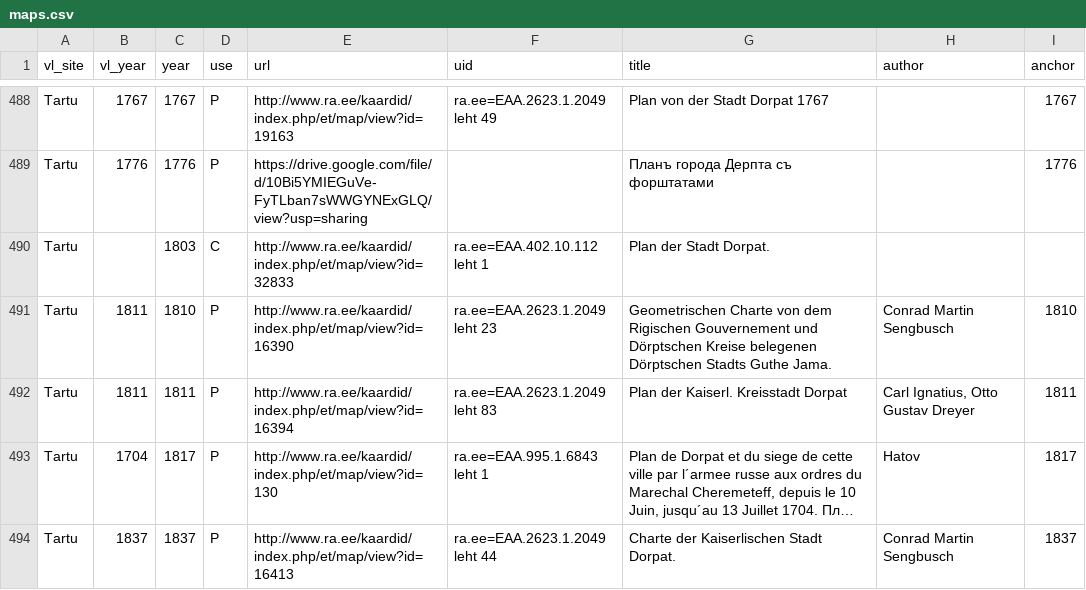
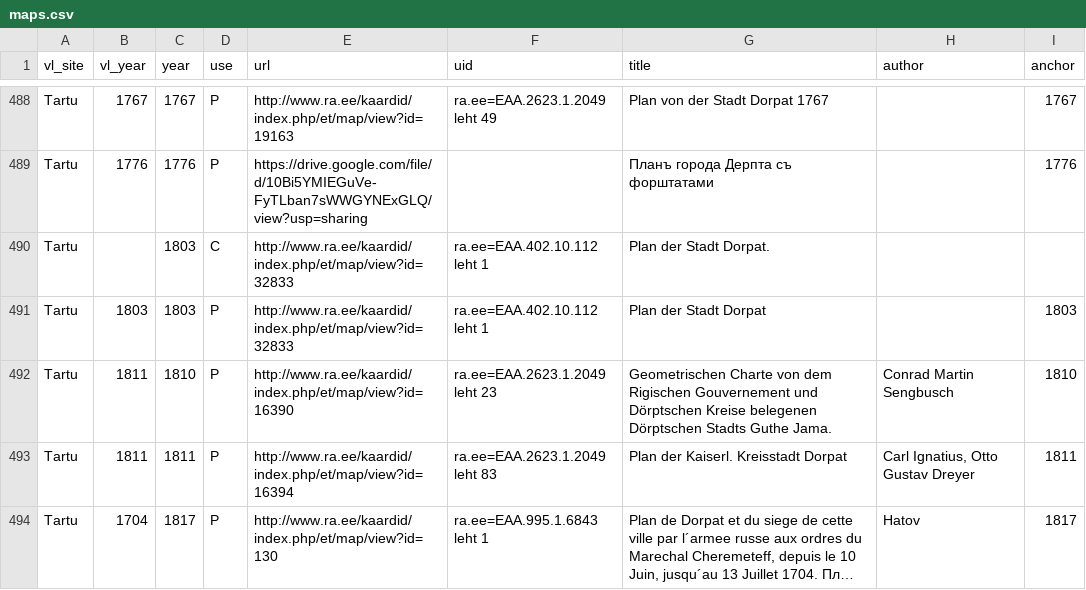
Before and after one commit to l6gistaja/vanalinnad, a CSV file: vector/common/vanalinnad_maps/maps.csv, drawn as a sheet; only a part is shown, gaps mark what is left out; the shorter side is filled out with more unchanged rows; long unchanged cells end in …; the diff names each change by its address in the sheet, - before the commit and + after, or states it on an @@ line.

Commit message:
Tartu 1803

```diff
--- a/vector/common/vanalinnad_maps/maps.csv
+++ b/vector/common/vanalinnad_maps/maps.csv
+row 491: Tartu | 1803 | 1803 | P | http://www.ra.ee/kaardid/index.php/et/map/view?id=32833 | ra.ee=EAA.402.10.112 leht 1 | Plan der Stadt Dorpat |  | 1803
```
Also changed, not shown: 11 other files.
